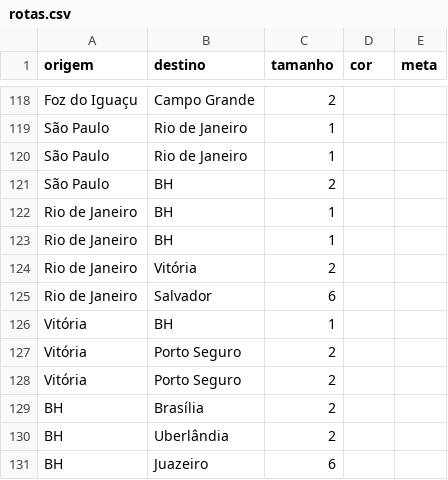
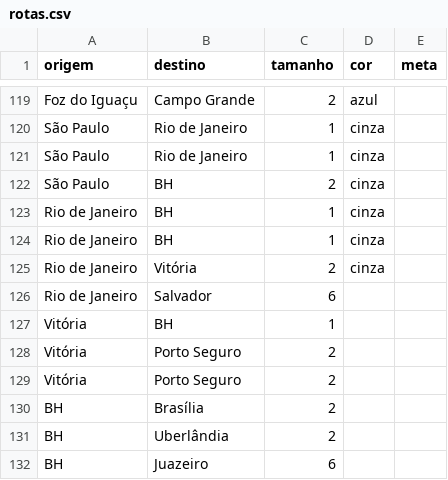
Before and after one commit to dttjader/tkttoridebrasil, a CSV file: public/rotas.csv, drawn as a sheet; only a part is shown, gaps mark what is left out; addresses are those after the commit; the diff covers the shown part only; the diff names each change by its address in the sheet, - before the commit and + after, or states it on an @@ line.

```diff
--- a/public/rotas.csv
+++ b/public/rotas.csv
-D119 (cor): (empty)
+D119 (cor): azul
-D120:D125 (cor): (empty)
+D120:D125 (cor): cinza
```
Also changed, not shown: 1 added row, 12 moved rows and 27 edited cells elsewhere in this file.
